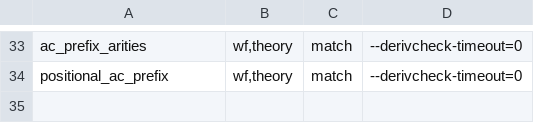
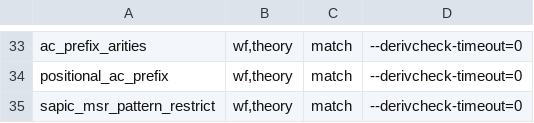
Before and after one commit to kmilner/tamarin-rs, a TSV file: scripts/divergence_fixtures/fixtures.tsv, drawn as a sheet; only a part is shown, gaps mark what is left out.

```diff
--- a/scripts/divergence_fixtures/fixtures.tsv
+++ b/scripts/divergence_fixtures/fixtures.tsv
@@ -34 +34,2 @@ ac_prefix_arities	wf,theory	match	--derivcheck-timeout=0
 positional_ac_prefix	wf,theory	match	--derivcheck-timeout=0
+sapic_msr_pattern_restrict	wf,theory	match	--derivcheck-timeout=0
```
Also changed, not shown: 25 other files.
